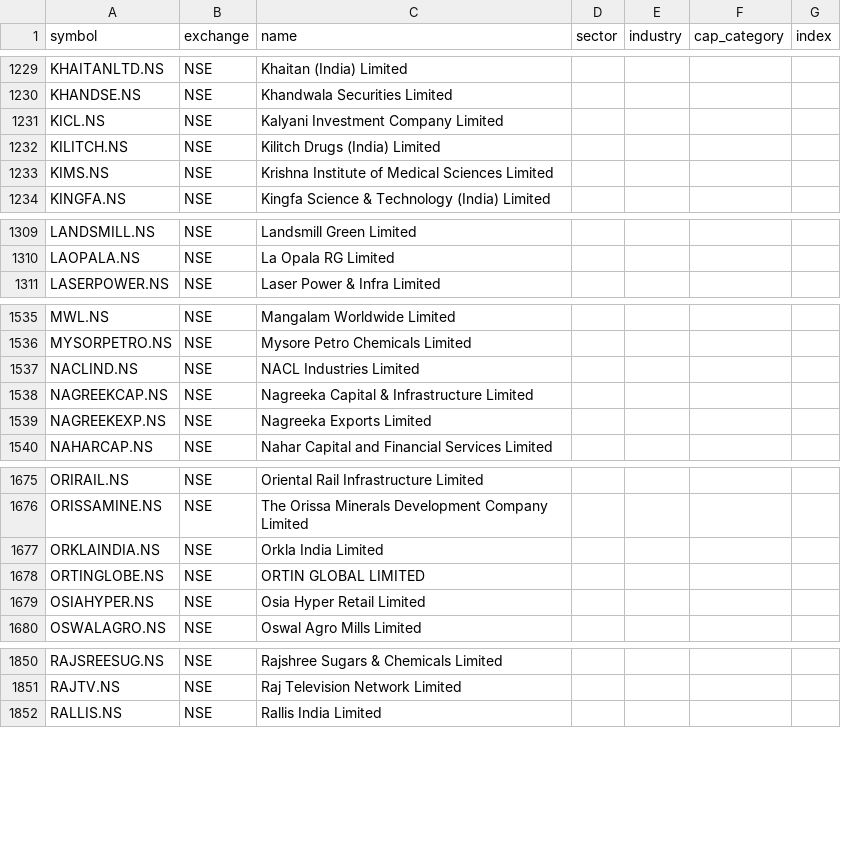
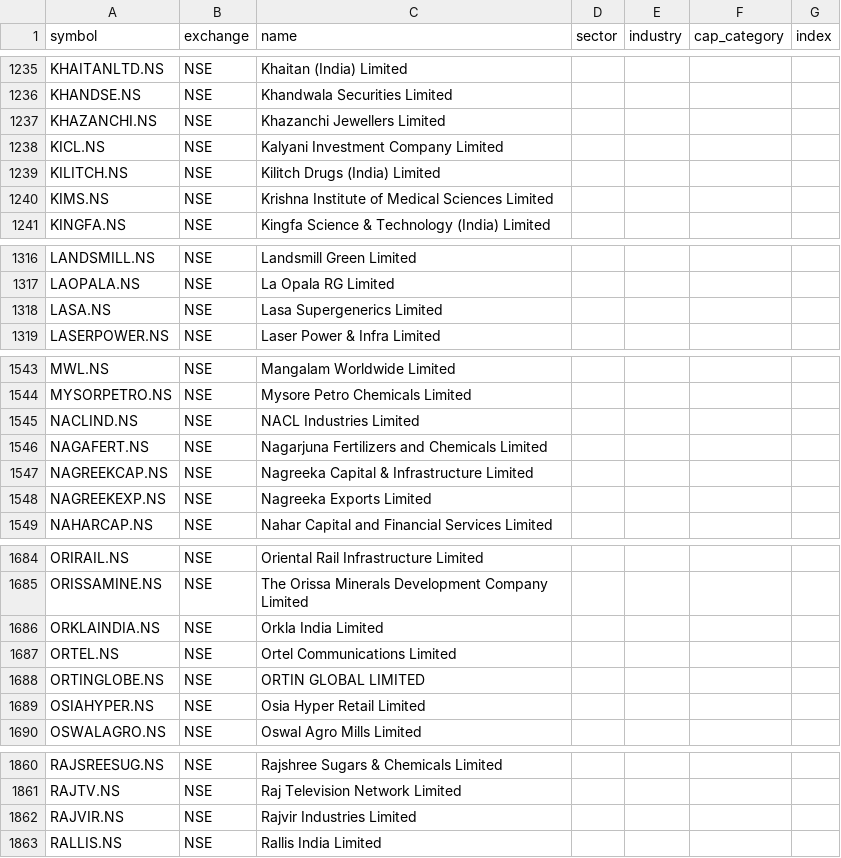
Before and after one commit to djjay0786-tech/Stocksob-fvg-telegram-scanner, a CSV file: universe.csv, drawn as a sheet; only a part is shown, gaps mark what is left out; the diff covers the shown part only; the diff names each change by its address in the sheet, - before the commit and + after, or states it on an @@ line.

```diff
--- a/universe.csv
+++ b/universe.csv
+row 1237: KHAZANCHI.NS | NSE | Khazanchi Jewellers Limited
+row 1318: LASA.NS | NSE | Lasa Supergenerics Limited
+row 1546: NAGAFERT.NS | NSE | Nagarjuna Fertilizers and Chemicals Limited
+row 1687: ORTEL.NS | NSE | Ortel Communications Limited
+row 1862: RAJVIR.NS | NSE | Rajvir Industries Limited
```
Also changed, not shown: 11 added rows elsewhere in this file.
